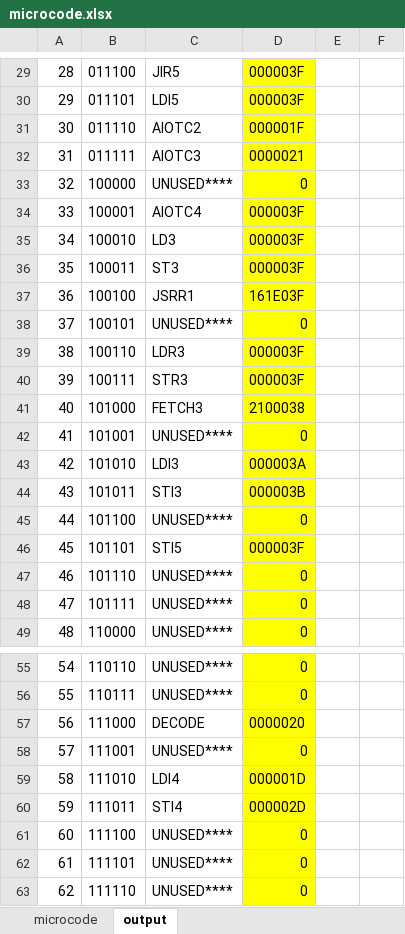
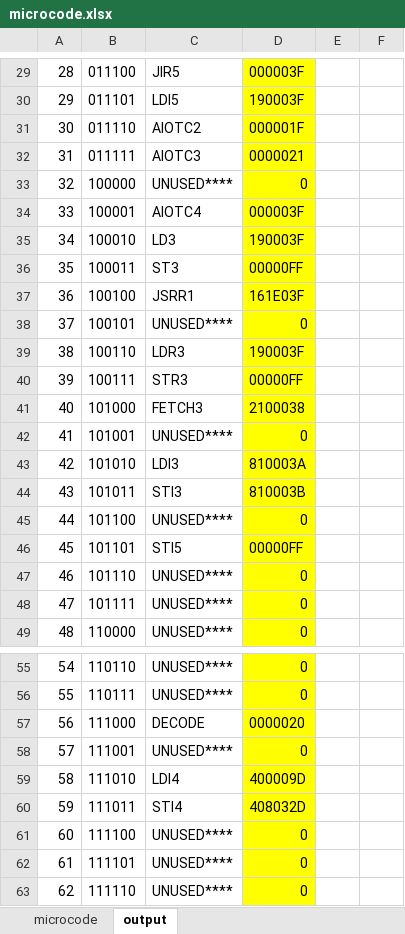
Before and after one commit to Yanderuri/CS_2110, an Excel workbook: hw04/hw04/microcode.xlsx, sheet output, drawn as a sheet; only a part is shown, gaps mark what is left out; values as stored, in another font and other column widths than the file's, no borders; the diff covers the shown part only; the diff names each change by its address in the sheet, - before the commit and + after, or states it on an @@ line.

```diff
--- a/hw04/hw04/microcode.xlsx (sheet output)
+++ b/hw04/hw04/microcode.xlsx (sheet output)
-D30: 000003F
+D30: 190003F
-D35: 000003F
+D35: 190003F
-D36: 000003F
+D36: 00000FF
-D39: 000003F
+D39: 190003F
-D40: 000003F
+D40: 00000FF
-D43: 000003A
+D43: 810003A
-D44: 000003B
+D44: 810003B
-D46: 000003F
+D46: 00000FF
-D59: 000001D
+D59: 400009D
-D60: 000002D
+D60: 408032D
```
Also changed, not shown: 17 edited cells elsewhere in this sheet, sheet microcode, 1 other file.
